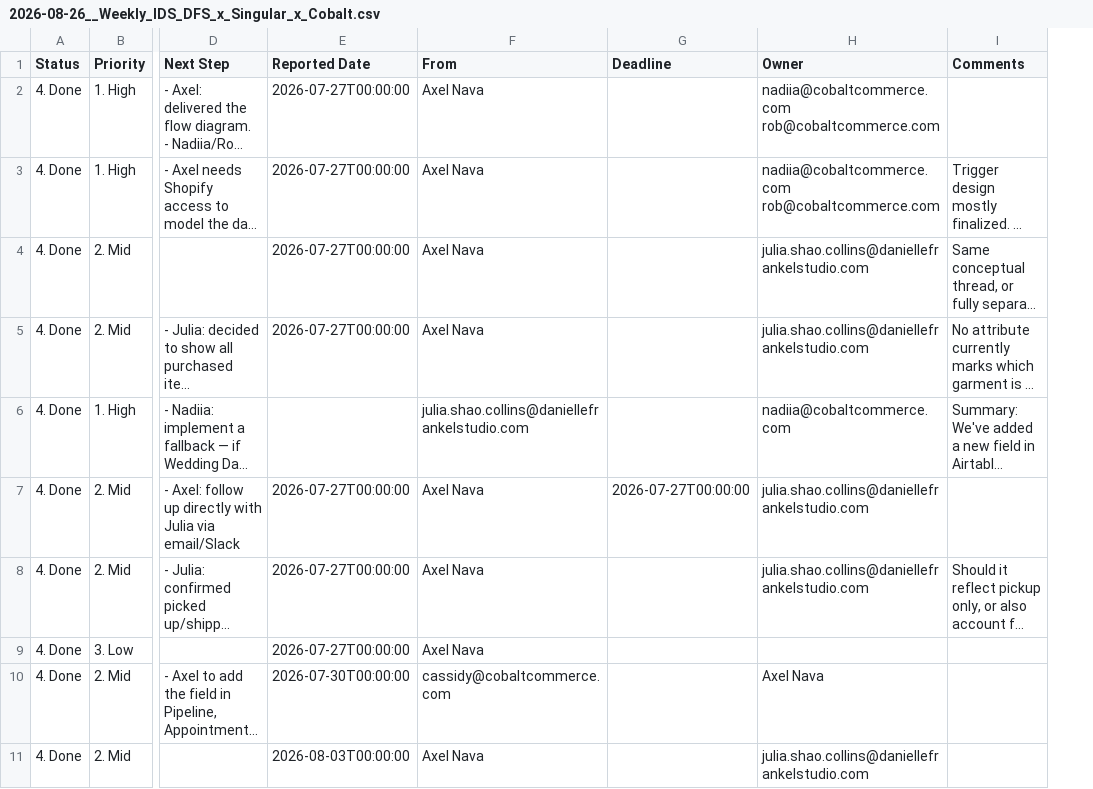
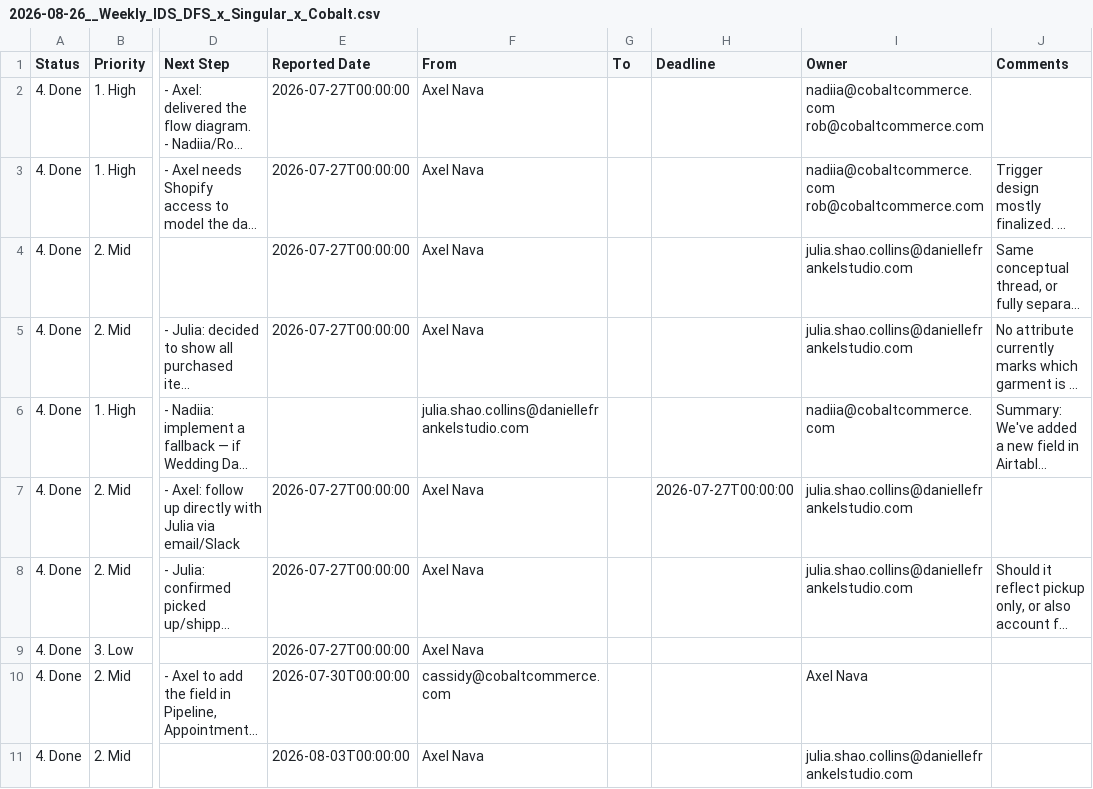
Before and after one commit to anava-spec/danielle-frankel-studios, a CSV file: external_support_history/weekly_ids/2026-08-26__Weekly_IDS_DFS_x_Singular_x_Cobalt.csv, drawn as a sheet; only a part is shown, gaps mark what is left out; long unchanged cells end in …; the diff covers the shown part only; the diff names each change by its address in the sheet, - before the commit and + after, or states it on an @@ line.

```diff
--- a/external_support_history/weekly_ids/2026-08-26__Weekly_IDS_DFS_x_Singular_x_Cobalt.csv
+++ b/external_support_history/weekly_ids/2026-08-26__Weekly_IDS_DFS_x_Singular_x_Cobalt.csv
+column G (To), empty
```
Also changed, not shown: 1 added row elsewhere in this file, 2 other files.
